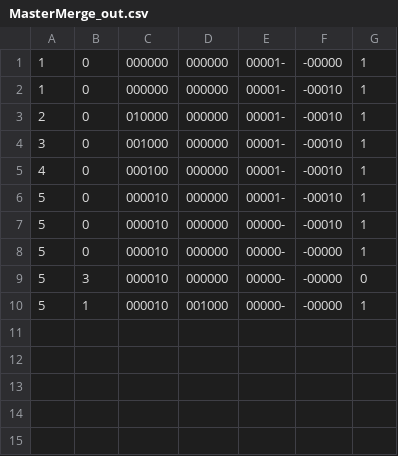
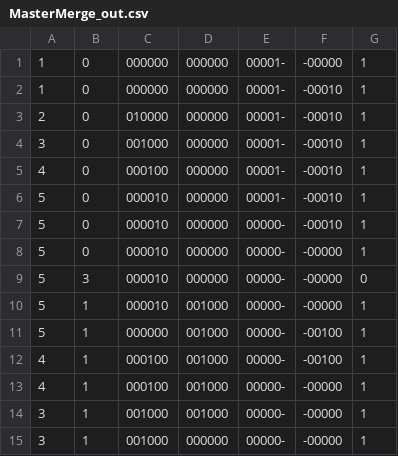
Before and after one commit to midori94/ElevatorLab, a CSV file: MasterMerge_out.csv, drawn as a sheet; the diff names each change by its address in the sheet, - before the commit and + after, or states it on an @@ line.

```diff
--- a/MasterMerge_out.csv
+++ b/MasterMerge_out.csv
+row 11: 5 | 1 | 000000 | 001000 | 00000- | -00100 | 1
+row 12: 4 | 1 | 000100 | 001000 | 00000- | -00100 | 1
+row 13: 4 | 1 | 000100 | 001000 | 00000- | -00000 | 1
+row 14: 3 | 1 | 001000 | 001000 | 00000- | -00000 | 1
+row 15: 3 | 1 | 001000 | 000000 | 00000- | -00000 | 1
```
Also changed, not shown: 4 other files.
